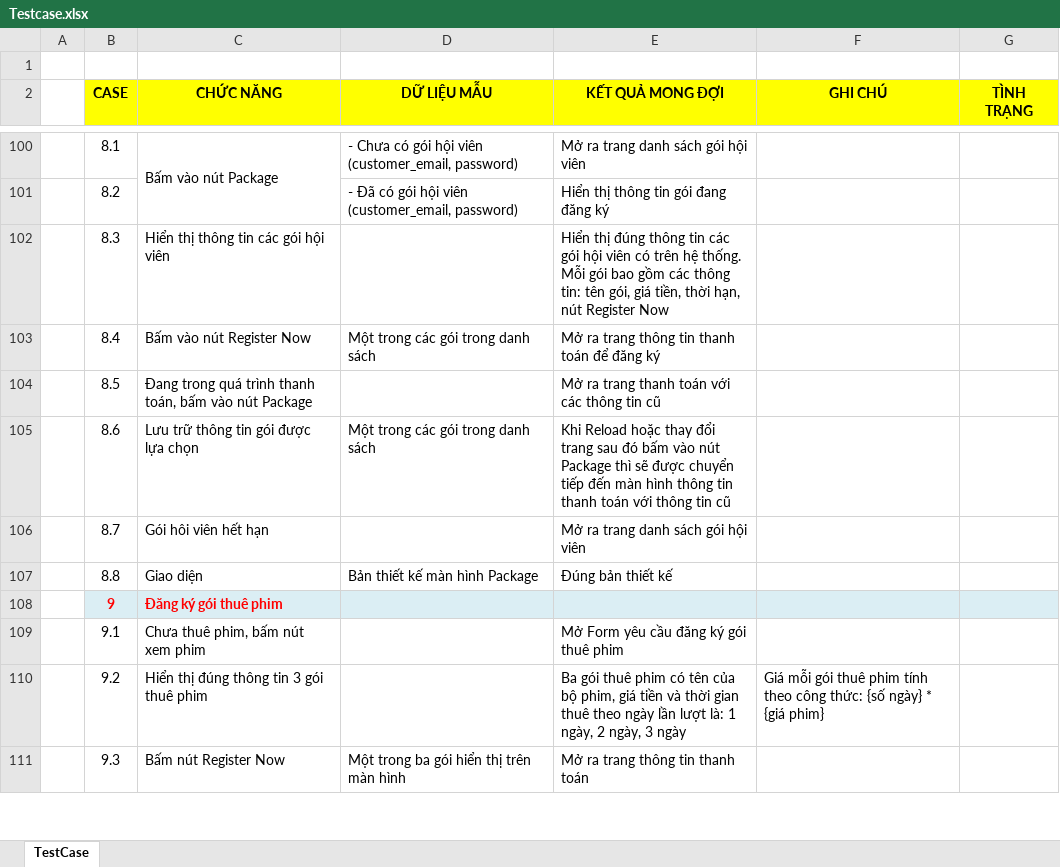
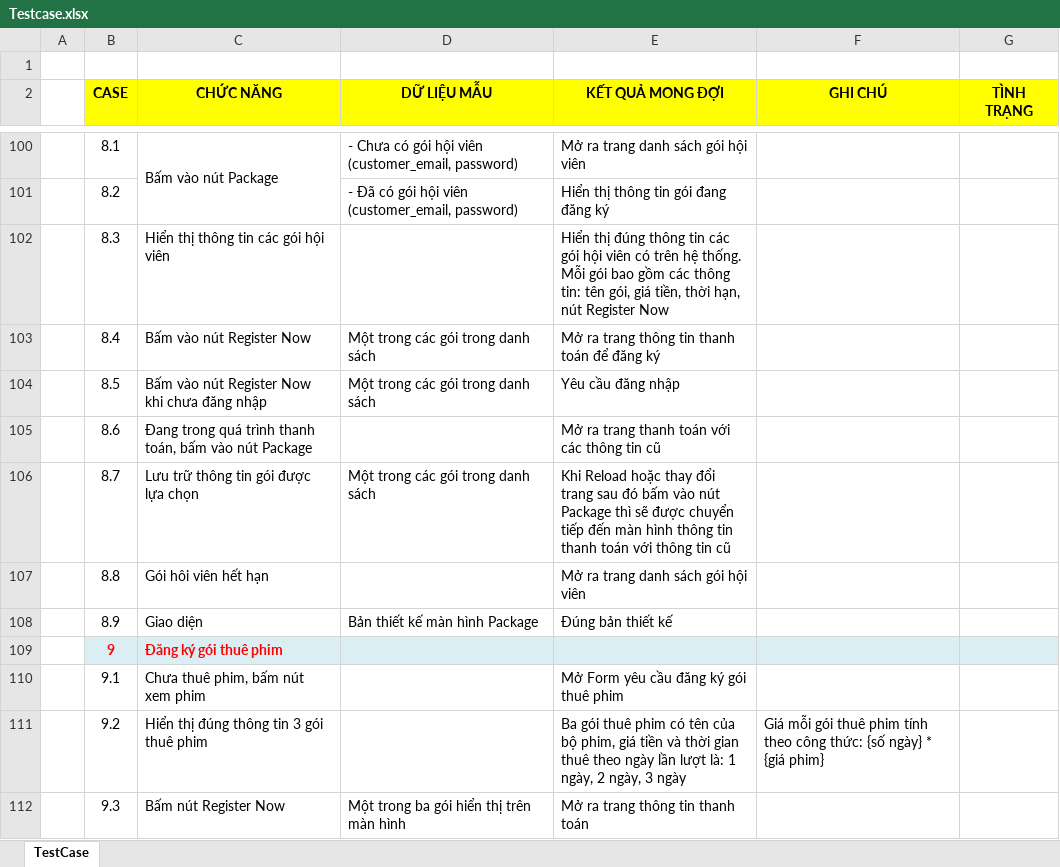
Before and after one commit to rayzAqua/Streaming-Movie, an Excel workbook: documents/BaoCaoDot3+4/Testcase.xlsx, sheet TestCase, drawn as a sheet; only a part is shown, gaps mark what is left out; values as stored, in another font and other column widths than the file's, no borders; addresses are those after the commit; the diff names each change by its address in the sheet, - before the commit and + after, or states it on an @@ line.

```diff
--- a/documents/BaoCaoDot3+4/Testcase.xlsx (sheet TestCase)
+++ b/documents/BaoCaoDot3+4/Testcase.xlsx (sheet TestCase)
-C104 (CHỨC NĂNG): Đang trong quá trình thanh toán, bấm vào nút Package
+C104 (CHỨC NĂNG): Bấm vào nút Register Now khi chưa đăng nhập
-D104 (DỮ LIỆU MẪU): (empty)
+D104 (DỮ LIỆU MẪU): Một trong các gói trong danh sách
-E104 (KẾT QUẢ MONG ĐỢI): Mở ra trang thanh toán với các thông tin cũ
+E104 (KẾT QUẢ MONG ĐỢI): Yêu cầu đăng nhập
-C105 (CHỨC NĂNG): Lưu trữ thông tin gói được lựa chọn
+C105 (CHỨC NĂNG): Đang trong quá trình thanh toán, bấm vào nút Package
-D105 (DỮ LIỆU MẪU): Một trong các gói trong danh sách
+D105 (DỮ LIỆU MẪU): (empty)
-E105 (KẾT QUẢ MONG ĐỢI): Khi Reload hoặc thay đổi trang sau đó bấm vào nút Package thì sẽ được chuyển tiếp đến màn hình thông tin thanh toán với thông tin…
+E105 (KẾT QUẢ MONG ĐỢI): Mở ra trang thanh toán với các thông tin…
-C106 (CHỨC NĂNG): Gói hôi viên hết hạn
+C106 (CHỨC NĂNG): Lưu trữ thông tin gói được lựa chọn
-D106 (DỮ LIỆU MẪU): (empty)
+D106 (DỮ LIỆU MẪU): Một trong các gói trong danh sách
-E106 (KẾT QUẢ MONG ĐỢI): Mở ra trang danh sách gói hội viên
+E106 (KẾT QUẢ MONG ĐỢI): Khi Reload hoặc thay đổi trang sau đó bấm vào nút Package thì sẽ được chuyển tiếp đến màn hình thông tin thanh toán với thông tin cũ
+row 107:  | 8.8 | Gói hôi viên hết hạn |  | Mở ra trang danh sách gói hội viên
-B108 (CASE): 8.8
+B108 (CASE): 8.9
```
Also changed, not shown: documents/CTS6326_Project plan.xlsx, 1 other file.
